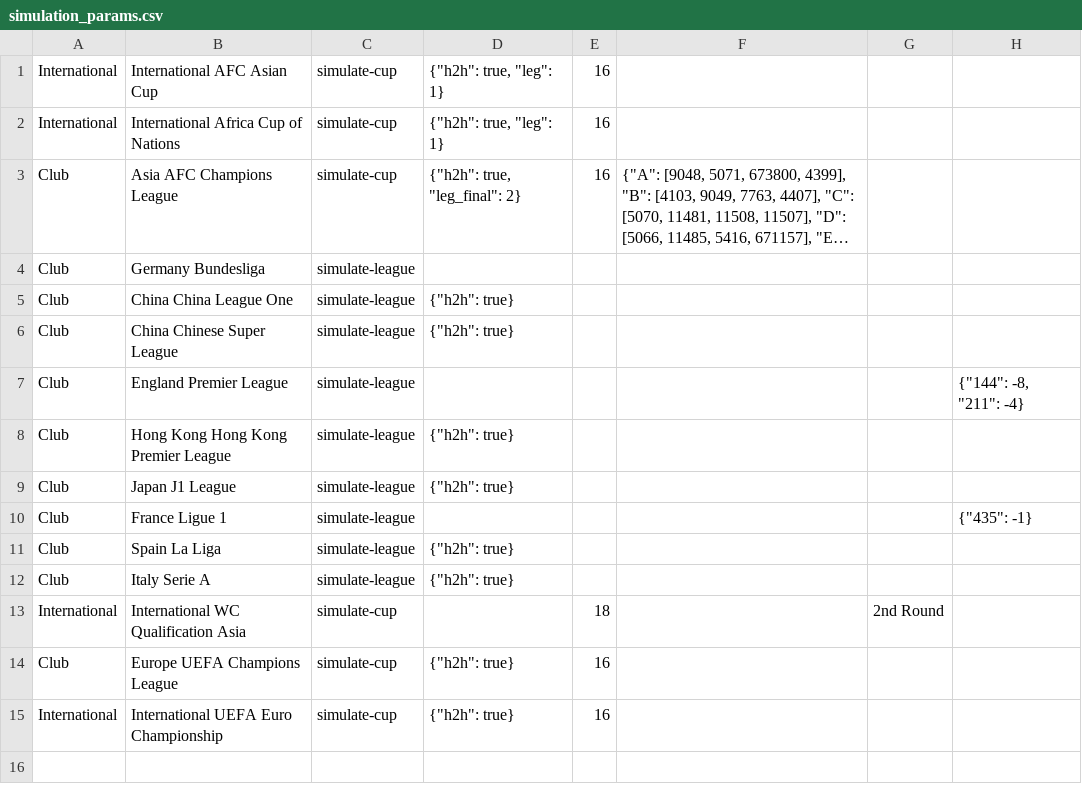
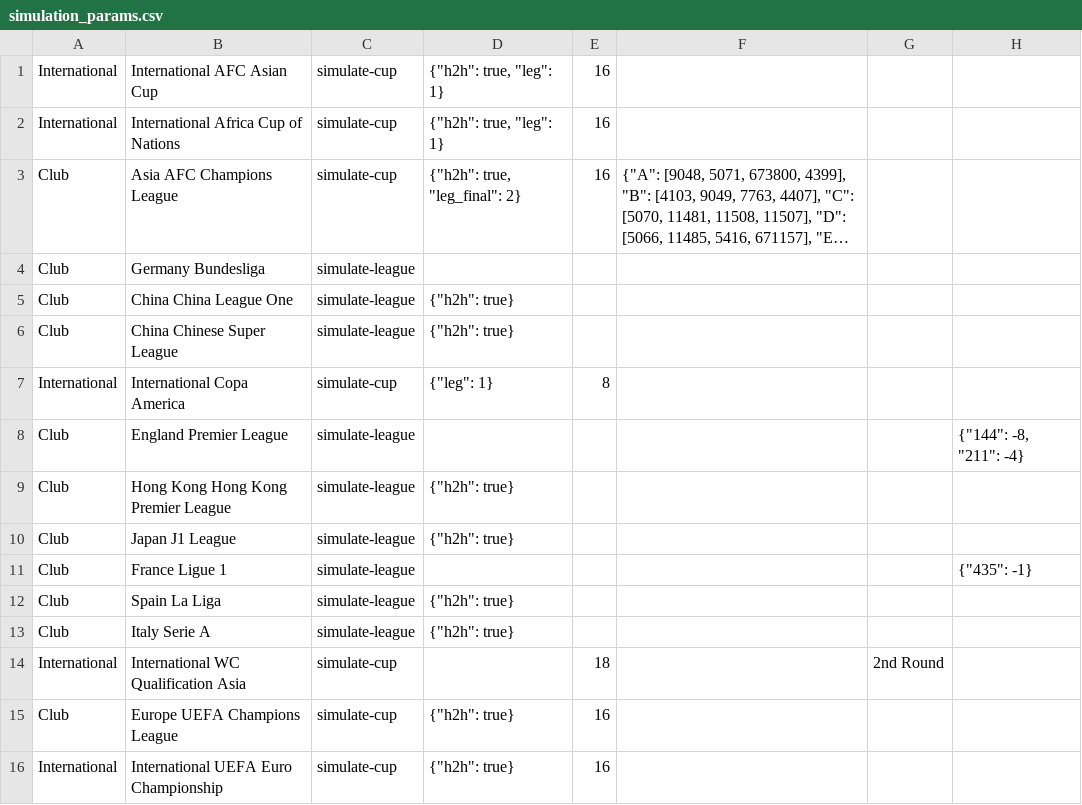
Before and after one commit to tanjt107/football-prediction, a CSV file: assets/simulation_params.csv, drawn as a sheet; long unchanged cells end in …; the diff names each change by its address in the sheet, - before the commit and + after, or states it on an @@ line.

Commit message:
feat: add copa america sim

```diff
--- a/assets/simulation_params.csv
+++ b/assets/simulation_params.csv
+row 7: International | International Copa America | simulate-cup | {"leg": 1} | 8
```
